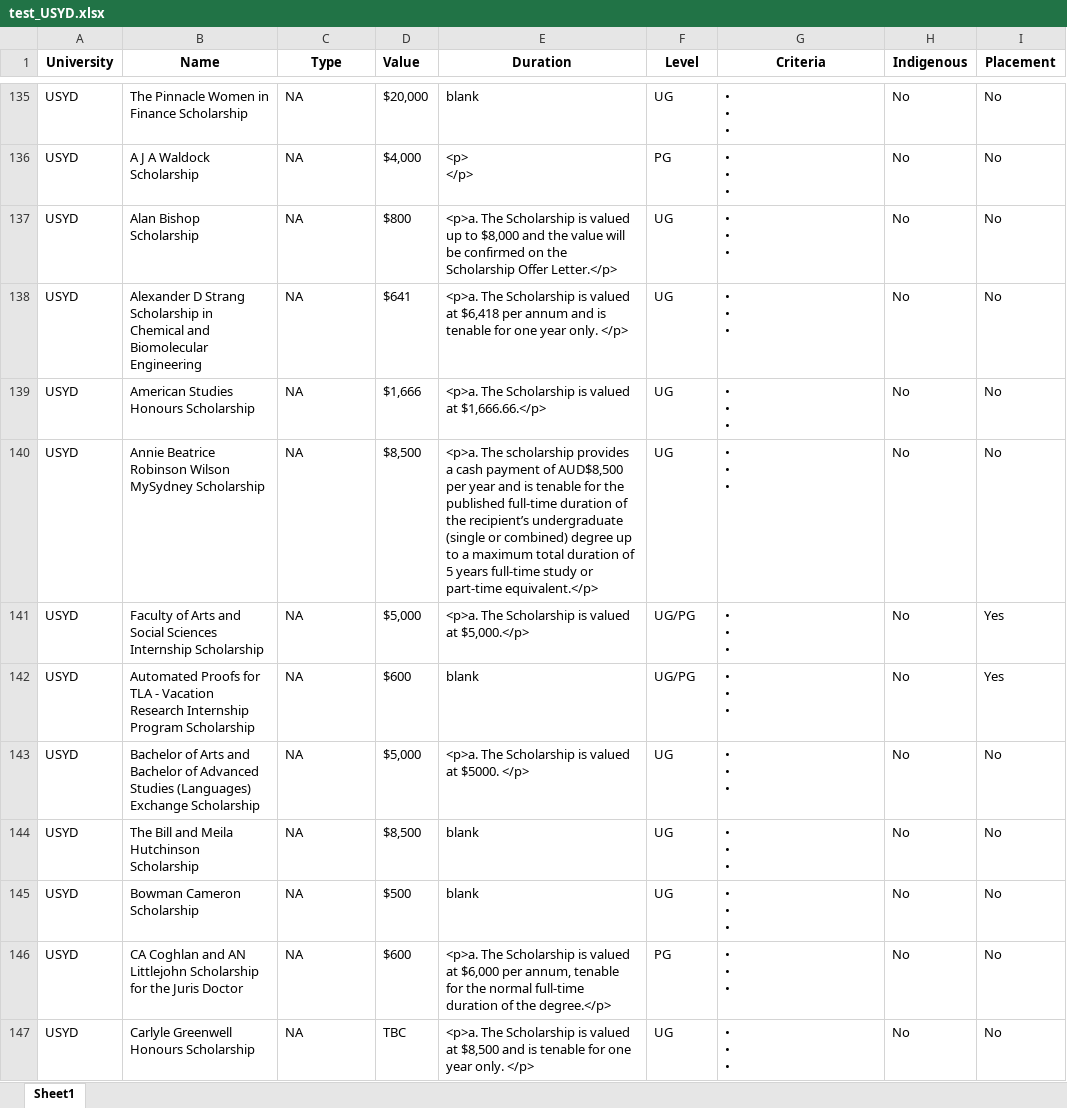
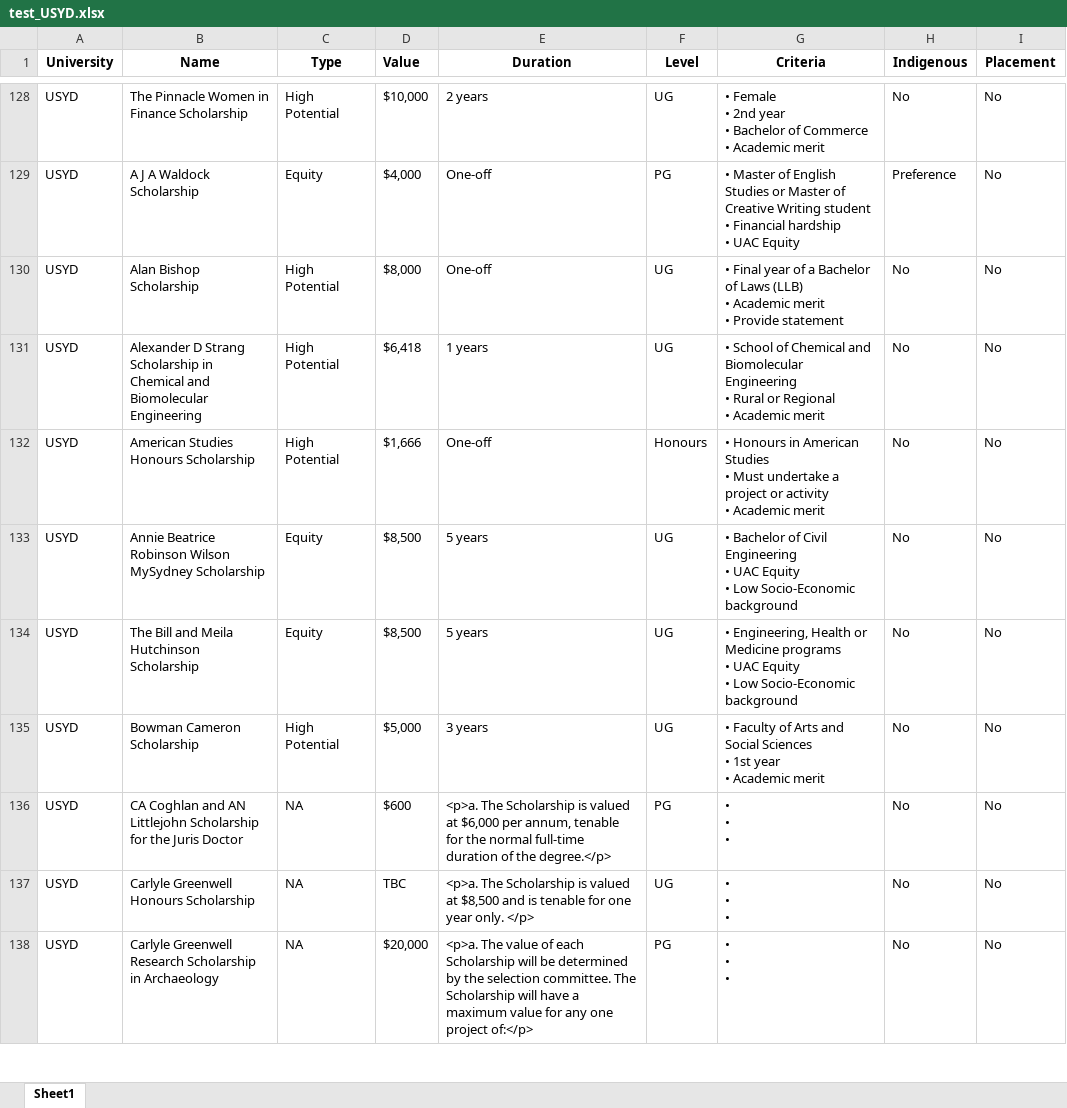
Before and after one commit to Artixis/Scholarships, an Excel workbook: test_USYD.xlsx, sheet Sheet1, drawn as a sheet; only a part is shown, gaps mark what is left out; the shorter side is filled out with more unchanged rows; values as stored, in another font and other column widths than the file's, no borders; removed rows and columns are numbered as before the commit, all else as after; ↵ is a line break in a cell; the diff covers the shown part only; the diff names each change by its address in the sheet, - before the commit and + after, or states it on an @@ line.

```diff
--- a/test_USYD.xlsx (sheet Sheet1)
+++ b/test_USYD.xlsx (sheet Sheet1)
-C128 (Type): NA
+C128 (Type): High Potential
-D128 (Value): $20,000
+D128 (Value): $10,000
-E128 (Duration): blank
+E128 (Duration): 2 years
-G128 (Criteria): • ↵ • ↵ •
+G128 (Criteria): • Female ↵ • 2nd year ↵ • Bachelor of Commerce ↵ • Academic merit
-C129 (Type): NA
+C129 (Type): Equity
-E129 (Duration): <p> ↵ </p>
+E129 (Duration): One-off
-G129 (Criteria): • ↵ • ↵ •
+G129 (Criteria): • Master of English Studies or Master of Creative Writing student ↵ • Financial hardship ↵ • UAC Equity
-H129 (Indigenous): No
+H129 (Indigenous): Preference
-C130:C132 (Type): NA
+C130:C132 (Type): High Potential
-D130 (Value): $800
+D130 (Value): $8,000
-E130 (Duration): <p>a. The Scholarship is valued up to $8,000 and the value will be confirmed on the Scholarship Offer Letter.</p>
+E130 (Duration): One-off
-G130 (Criteria): • ↵ • ↵ •
+G130 (Criteria): • Final year of a Bachelor of Laws (LLB) ↵ • Academic merit ↵ • Provide statement
-D131 (Value): $641
+D131 (Value): $6,418
-E131 (Duration): <p>a. The Scholarship is valued at $6,418 per annum and is tenable for one year only. </p>
+E131 (Duration): 1 years
-G131 (Criteria): • ↵ • ↵ •
+G131 (Criteria): • School of Chemical and Biomolecular Engineering ↵ • Rural or Regional ↵ • Academic merit
-E132 (Duration): <p>a. The Scholarship is valued at $1,666.66.</p>
+E132 (Duration): One-off
-F132 (Level): UG
+F132 (Level): Honours
-G132 (Criteria): • ↵ • ↵ •
+G132 (Criteria): • Honours in American Studies ↵ • Must undertake a project or activity ↵ • Academic merit
-C133 (Type): NA
+C133 (Type): Equity
-E133 (Duration): <p>a. The scholarship provides a cash payment of AUD$8,500 per year and is tenable for the published full-time duration of the recipient’s undergraduate (single or combined) degree up to a maximum total duration of 5 years full-time study or part-time equivalent.</p>
+E133 (Duration): 5 years
-G133 (Criteria): • ↵ • ↵ •
+G133 (Criteria): • Bachelor of Civil Engineering ↵ • UAC Equity ↵ • Low Socio-Economic background
-row 141: USYD | Faculty of Arts and Social Sciences Internship Scholarship | NA | $5,000 | <p>a. The Scholarship is valued at $5,000.</p> | UG/PG | • ↵ • ↵ • | No | Yes
-row 142: USYD | Automated Proofs for TLA - Vacation Research Internship Program Scholarship | NA | $600 | blank | UG/PG | • ↵ • ↵ • | No | Yes
-row 143: USYD | Bachelor of Arts and Bachelor of Advanced Studies (Languages) Exchange Scholarship | NA | $5,000 | <p>a. The Scholarship is valued at $5000. </p> | UG | • ↵ • ↵ • | No | No
-C134 (Type): NA
+C134 (Type): Equity
-E134 (Duration): blank
+E134 (Duration): 5 years
-G134 (Criteria): • ↵ • ↵ •
+G134 (Criteria): • Engineering, Health or Medicine programs ↵ • UAC Equity ↵ • Low Socio-Economic background
-C135 (Type): NA
+C135 (Type): High Potential
-D135 (Value): $500
+D135 (Value): $5,000
-E135 (Duration): blank
+E135 (Duration): 3 years
-G135 (Criteria): • ↵ • ↵ •
+G135 (Criteria): • Faculty of Arts and Social Sciences ↵ • 1st year ↵ • Academic merit
```
Also changed, not shown: 7 removed rows, 78 hidden or unhidden rows and 77 edited cells elsewhere in this sheet, Scholarships Research.xlsx, 1 other file.
